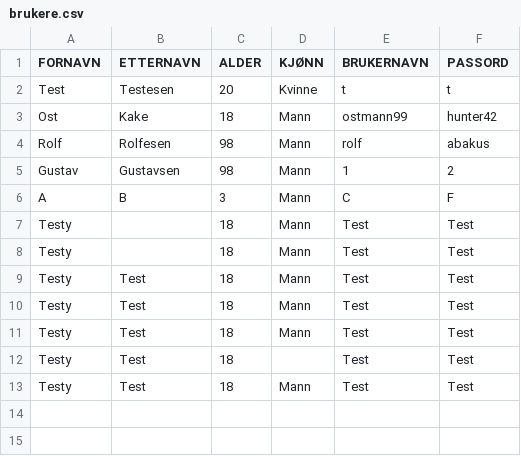
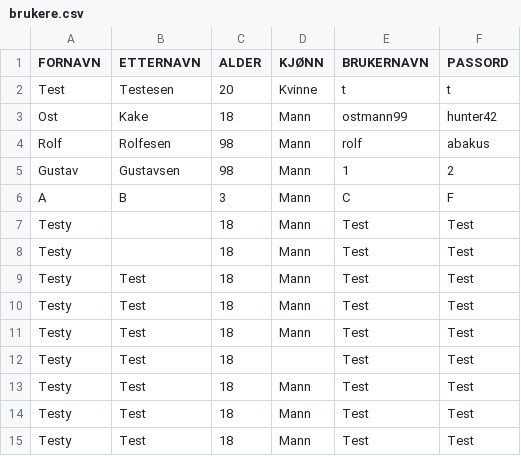
Before and after one commit to Tomzing/DolphinXD, a CSV file: src/main/resources/Database/brukere.csv, drawn as a sheet.

```diff
--- a/src/main/resources/Database/brukere.csv
+++ b/src/main/resources/Database/brukere.csv
@@ -13 +13,3 @@ Testy;Test;18;;Test;Test
 Testy;Test;18;Mann;Test;Test
+Testy;Test;18;Mann;Test;Test
+Testy;Test;18;Mann;Test;Test
```
Also changed, not shown: 2 other files.
